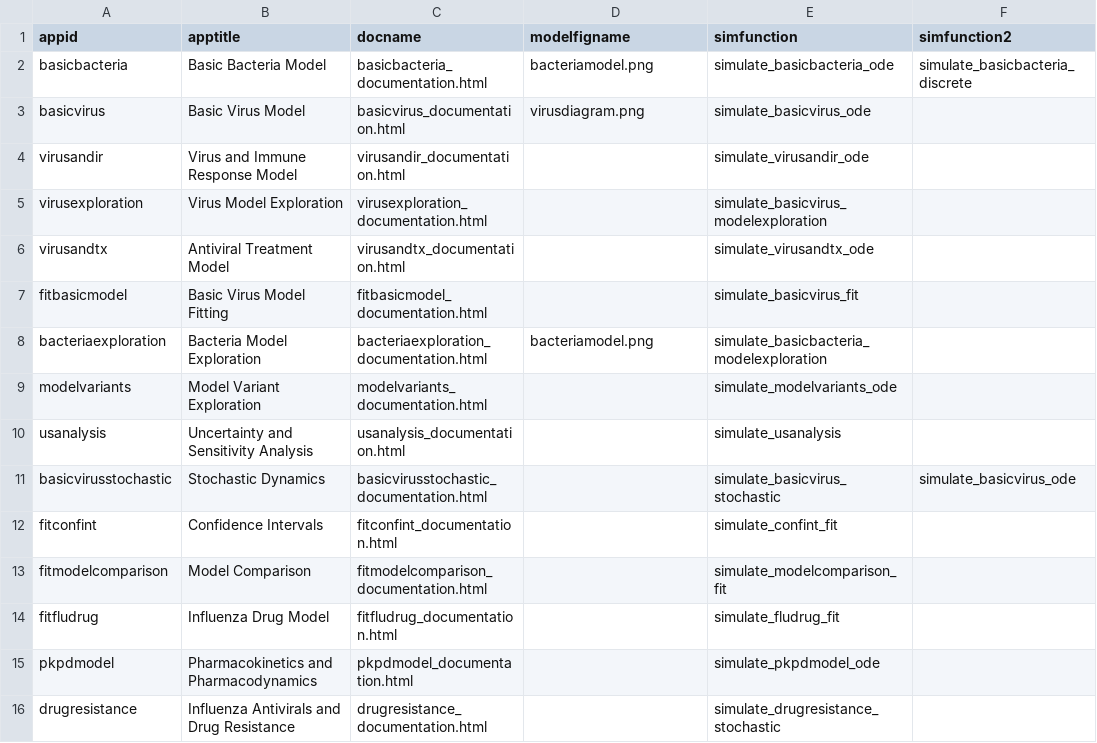
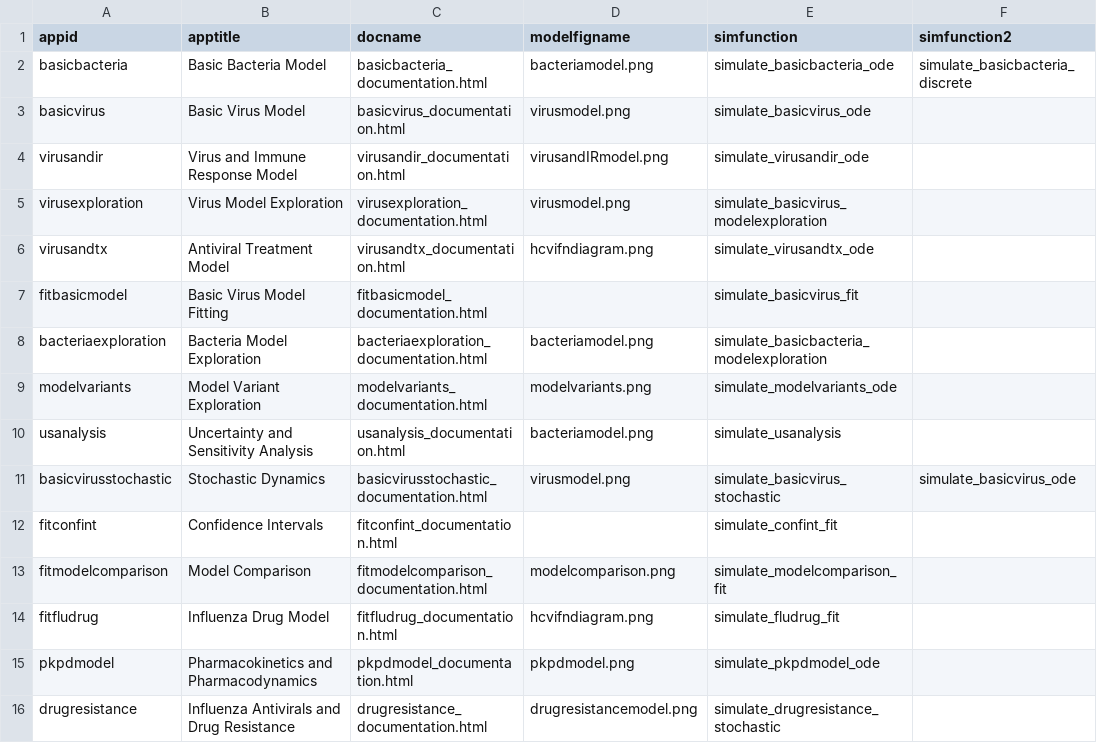
Before and after one commit to ahgroup/DSAIRM, a TSV file: inst/appinformation/apptable.tsv, drawn as a sheet; only a part is shown; the diff names each change by its address in the sheet, - before the commit and + after, or states it on an @@ line.

```diff
--- a/inst/appinformation/apptable.tsv
+++ b/inst/appinformation/apptable.tsv
-D3 (modelfigname): virusdiagram.png
+D3 (modelfigname): virusmodel.png
-D4 (modelfigname): (empty)
+D4 (modelfigname): virusandIRmodel.png
-D5 (modelfigname): (empty)
+D5 (modelfigname): virusmodel.png
-D6 (modelfigname): (empty)
+D6 (modelfigname): hcvifndiagram.png
-D9 (modelfigname): (empty)
+D9 (modelfigname): modelvariants.png
-D10 (modelfigname): (empty)
+D10 (modelfigname): bacteriamodel.png
-D11 (modelfigname): (empty)
+D11 (modelfigname): virusmodel.png
-D13 (modelfigname): (empty)
+D13 (modelfigname): modelcomparison.png
-D14 (modelfigname): (empty)
+D14 (modelfigname): hcvifndiagram.png
-D15 (modelfigname): (empty)
+D15 (modelfigname): pkpdmodel.png
-D16 (modelfigname): (empty)
+D16 (modelfigname): drugresistancemodel.png
```
Also changed, not shown: inst/appinformation/basicvirus_tasktable.tsv, inst/appinformation/usanalysis_tasktable.tsv, 15 other files.
